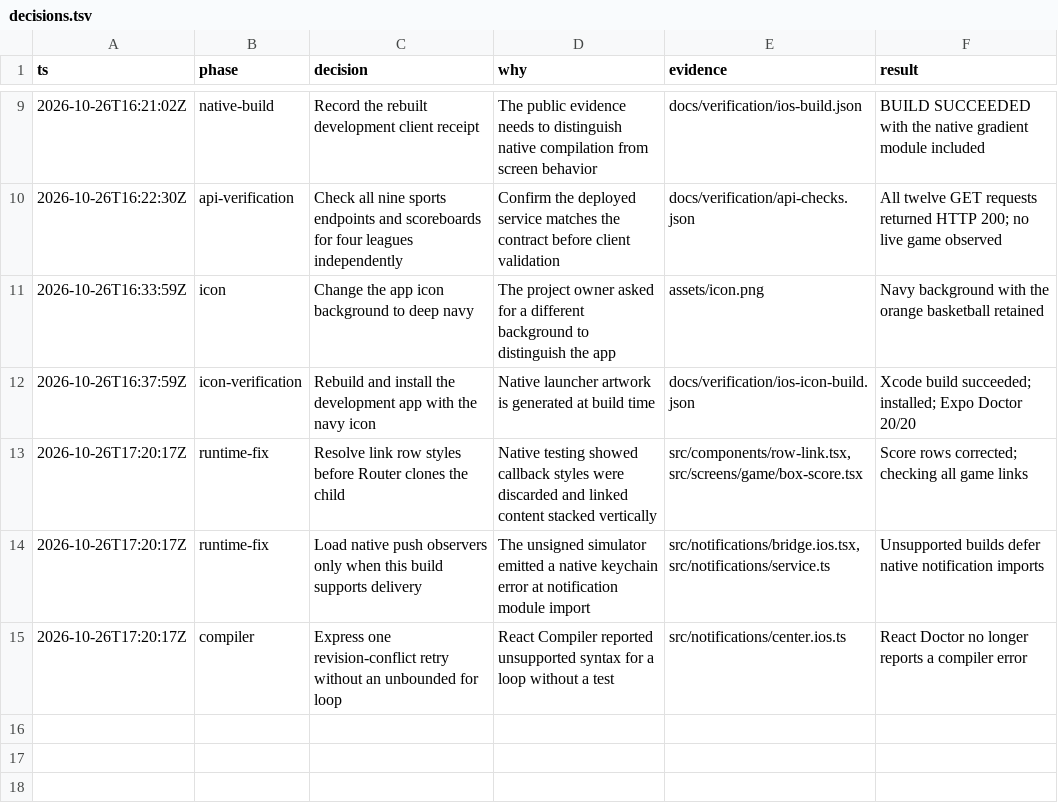
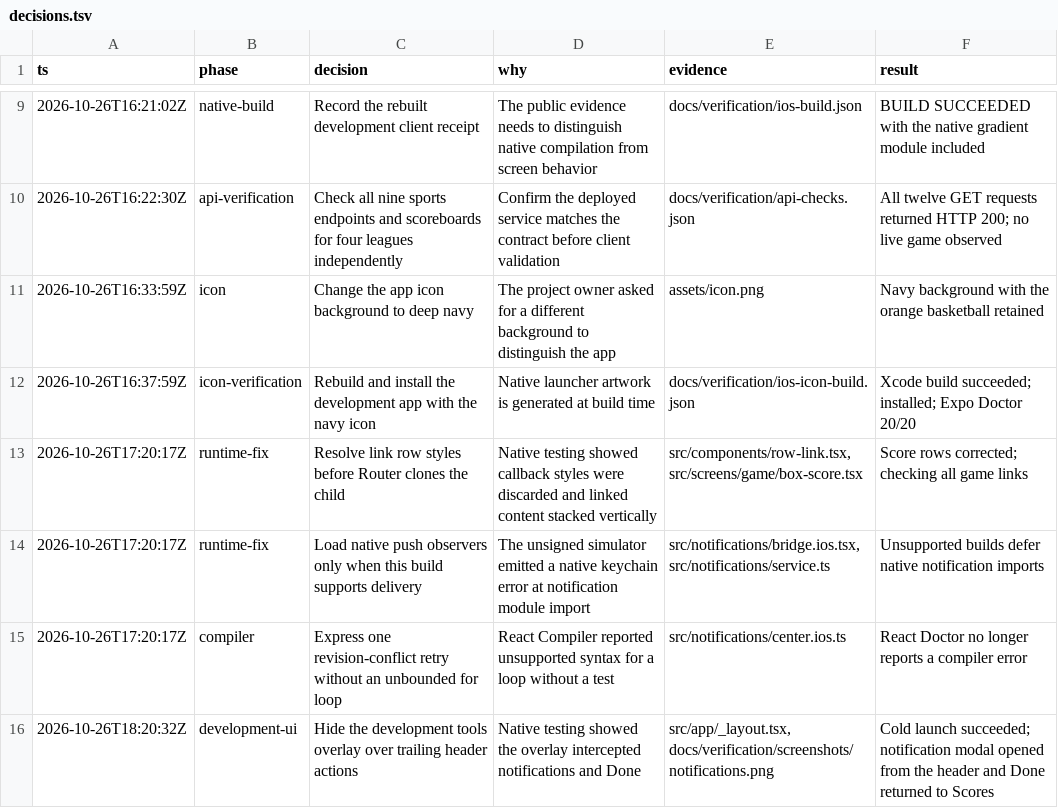
Before and after one commit to SchroederNathan/expo-basketball, a TSV file: docs/decisions.tsv, drawn as a sheet; only a part is shown, gaps mark what is left out; the diff names each change by its address in the sheet, - before the commit and + after, or states it on an @@ line.

Commit message:
fix: keep development tools clear of native header actions

```diff
--- a/docs/decisions.tsv
+++ b/docs/decisions.tsv
+row 16: 2026-10-26T18:20:32Z | development-ui | Hide the development tools overlay over trailing header actions | Native testing showed the overlay intercepted notifications and Done | src/app/_layout.tsx, docs/verification/screenshots/notifications.png | Cold launch succeeded; notification modal opened from the header and Done returned to Scores
```
Also changed, not shown: 3 other files.
